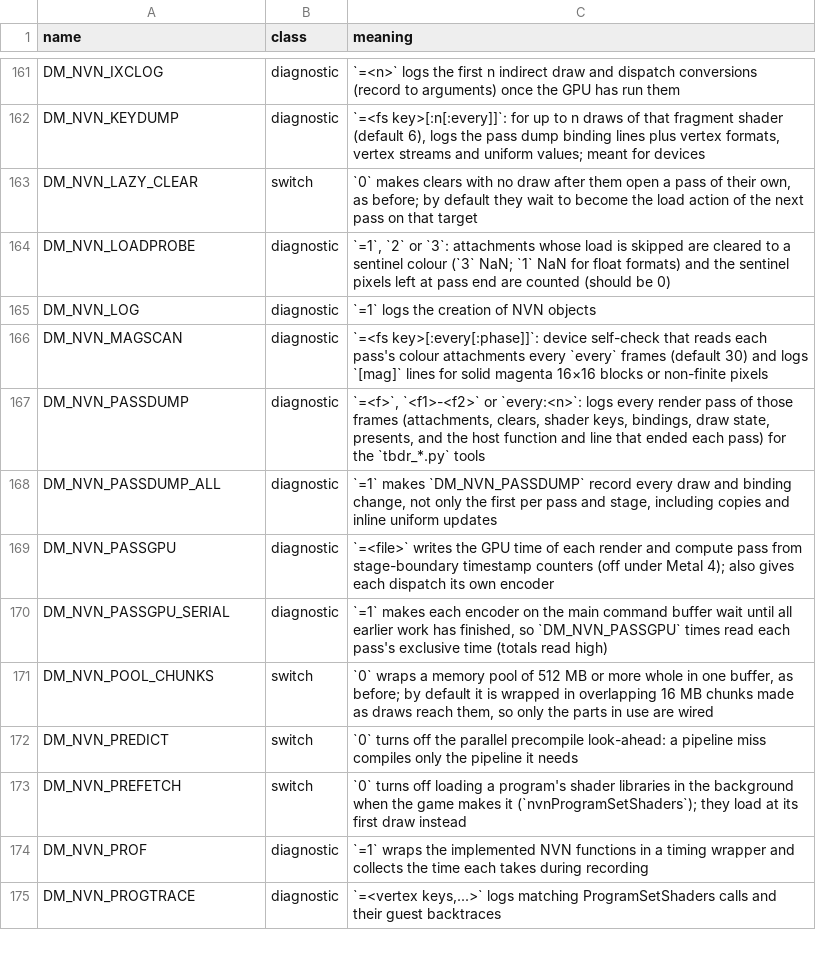
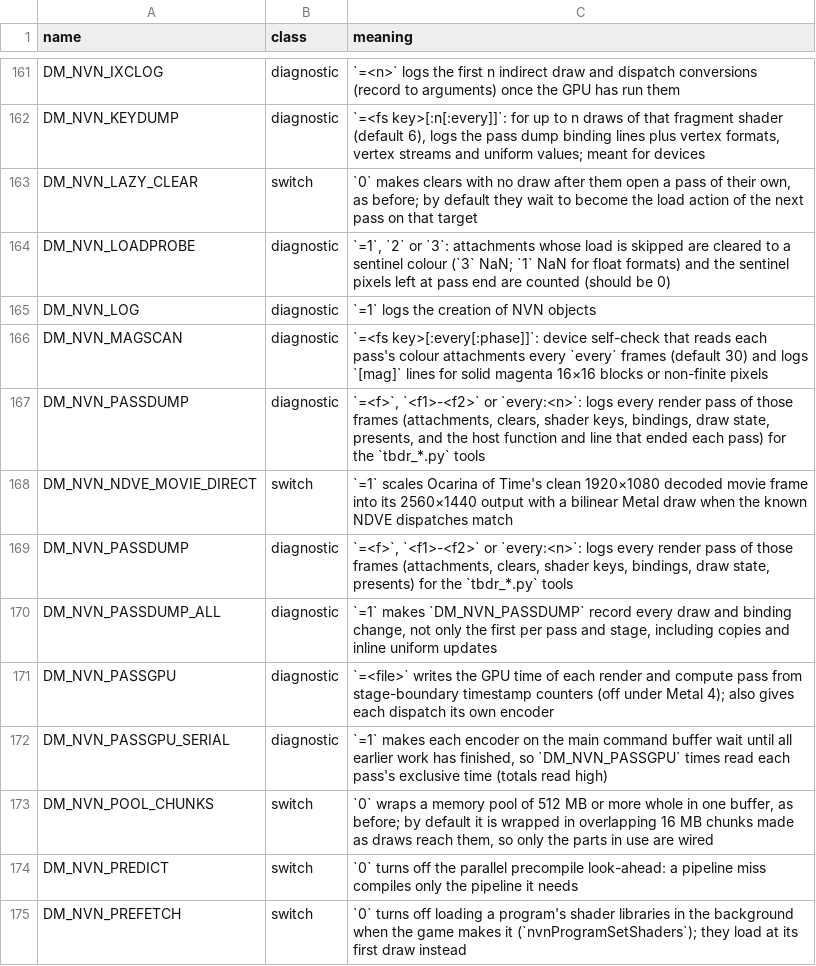
Before and after one commit to neko973/nxnative, a TSV file: docs/env_switches.tsv, drawn as a sheet; only a part is shown, gaps mark what is left out; the shorter side is filled out with more unchanged rows.

Commit message:
Scale Ocarina's decoded NDVE movie frames directly on Metal
The title movie shows block corruption after NDVE reconstruction. The
decoded RGBA image is clean before the reconstruction dispatches.

Add an opt-in path that scales that image into the normal movie output
with a bilinear Metal draw. Match the observed shader keys and check the
submission and texture layout before replacing the final dispatch.

Document the switch and add a Metal check for the scaled output and
submission lifetime.

(cherry picked from commit b6367705af06c56243402954686711d09dfa92ba)
(cherry picked from commit b06ca33e6f966cd680f294a207d41dd438de82bd)

```diff
--- a/docs/env_switches.tsv
+++ b/docs/env_switches.tsv
@@ -167,2 +167,4 @@ DM_NVN_MAGSCAN	diagnostic	`=<fs key>[:every[:phase]]`: device self-check that re
 DM_NVN_PASSDUMP	diagnostic	`=<f>`, `<f1>-<f2>` or `every:<n>`: logs every render pass of those frames (attachments, clears, shader keys, bindings, draw state, presents, and the host function and line that ended each pass) for the `tbdr_*.py` tools
+DM_NVN_NDVE_MOVIE_DIRECT	switch	`=1` scales Ocarina of Time's clean 1920×1080 decoded movie frame into its 2560×1440 output with a bilinear Metal draw when the known NDVE dispatches match
+DM_NVN_PASSDUMP	diagnostic	`=<f>`, `<f1>-<f2>` or `every:<n>`: logs every render pass of those frames (attachments, clears, shader keys, bindings, draw state, presents) for the `tbdr_*.py` tools
 DM_NVN_PASSDUMP_ALL	diagnostic	`=1` makes `DM_NVN_PASSDUMP` record every draw and binding change, not only the first per pass and stage, including copies and inline uniform updates
```
Also changed, not shown: 5 other files.
